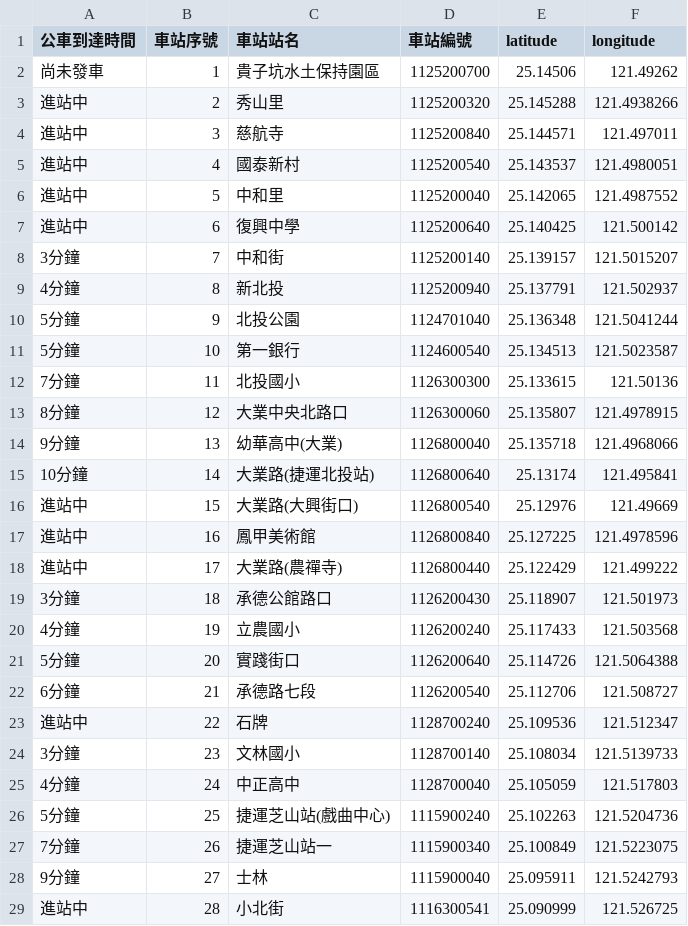
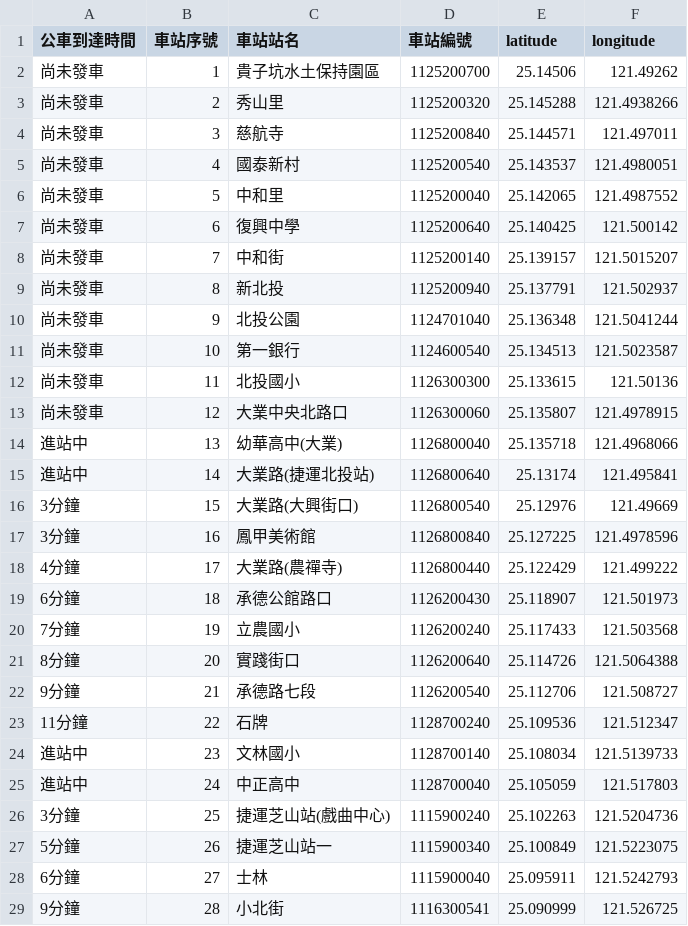
Before and after one commit to csoomm/CYCU_oop_11022329, a CSV file: 20250422/output/go_bus_info.csv, drawn as a sheet; only a part is shown; the diff covers the shown part only.

```diff
--- a/20250422/output/go_bus_info.csv
+++ b/20250422/output/go_bus_info.csv
@@ -2,28 +2,28 @@
 尚未發車,1,貴子坑水土保持園區,1125200700,25.14506,121.49262
-進站中,2,秀山里,1125200320,25.145288,121.4938266
-進站中,3,慈航寺,1125200840,25.144571,121.497011
-進站中,4,國泰新村,1125200540,25.143537,121.4980051
-進站中,5,中和里,1125200040,25.142065,121.4987552
-進站中,6,復興中學,1125200640,25.140425,121.500142
-3分鐘,7,中和街,1125200140,25.139157,121.5015207
-4分鐘,8,新北投,1125200940,25.137791,121.502937
-5分鐘,9,北投公園,1124701040,25.136348,121.5041244
-5分鐘,10,第一銀行,1124600540,25.134513,121.5023587
-7分鐘,11,北投國小,1126300300,25.133615,121.50136
-8分鐘,12,大業中央北路口,1126300060,25.135807,121.4978915
-9分鐘,13,幼華高中(大業),1126800040,25.135718,121.4968066
-10分鐘,14,大業路(捷運北投站),1126800640,25.13174,121.495841
-進站中,15,大業路(大興街口),1126800540,25.12976,121.49669
-進站中,16,鳳甲美術館,1126800840,25.127225,121.4978596
-進站中,17,大業路(農禪寺),1126800440,25.122429,121.499222
-3分鐘,18,承德公館路口,1126200430,25.118907,121.501973
-4分鐘,19,立農國小,1126200240,25.117433,121.503568
-5分鐘,20,實踐街口,1126200640,25.114726,121.5064388
-6分鐘,21,承德路七段,1126200540,25.112706,121.508727
-進站中,22,石牌,1128700240,25.109536,121.512347
-3分鐘,23,文林國小,1128700140,25.108034,121.5139733
-4分鐘,24,中正高中,1128700040,25.105059,121.517803
-5分鐘,25,捷運芝山站(戲曲中心),1115900240,25.102263,121.5204736
-7分鐘,26,捷運芝山站一,1115900340,25.100849,121.5223075
-9分鐘,27,士林,1115900040,25.095911,121.5242793
-進站中,28,小北街,1116300541,25.090999,121.526725
+尚未發車,2,秀山里,1125200320,25.145288,121.4938266
+尚未發車,3,慈航寺,1125200840,25.144571,121.497011
+尚未發車,4,國泰新村,1125200540,25.143537,121.4980051
+尚未發車,5,中和里,1125200040,25.142065,121.4987552
+尚未發車,6,復興中學,1125200640,25.140425,121.500142
+尚未發車,7,中和街,1125200140,25.139157,121.5015207
+尚未發車,8,新北投,1125200940,25.137791,121.502937
+尚未發車,9,北投公園,1124701040,25.136348,121.5041244
+尚未發車,10,第一銀行,1124600540,25.134513,121.5023587
+尚未發車,11,北投國小,1126300300,25.133615,121.50136
+尚未發車,12,大業中央北路口,1126300060,25.135807,121.4978915
+進站中,13,幼華高中(大業),1126800040,25.135718,121.4968066
+進站中,14,大業路(捷運北投站),1126800640,25.13174,121.495841
+3分鐘,15,大業路(大興街口),1126800540,25.12976,121.49669
+3分鐘,16,鳳甲美術館,1126800840,25.127225,121.4978596
+4分鐘,17,大業路(農禪寺),1126800440,25.122429,121.499222
+6分鐘,18,承德公館路口,1126200430,25.118907,121.501973
+7分鐘,19,立農國小,1126200240,25.117433,121.503568
+8分鐘,20,實踐街口,1126200640,25.114726,121.5064388
+9分鐘,21,承德路七段,1126200540,25.112706,121.508727
+11分鐘,22,石牌,1128700240,25.109536,121.512347
+進站中,23,文林國小,1128700140,25.108034,121.5139733
+進站中,24,中正高中,1128700040,25.105059,121.517803
+3分鐘,25,捷運芝山站(戲曲中心),1115900240,25.102263,121.5204736
+5分鐘,26,捷運芝山站一,1115900340,25.100849,121.5223075
+6分鐘,27,士林,1115900040,25.095911,121.5242793
+9分鐘,28,小北街,1116300541,25.090999,121.526725
```
Also changed, not shown: 28 edited cells elsewhere in this file, 4 other files.
